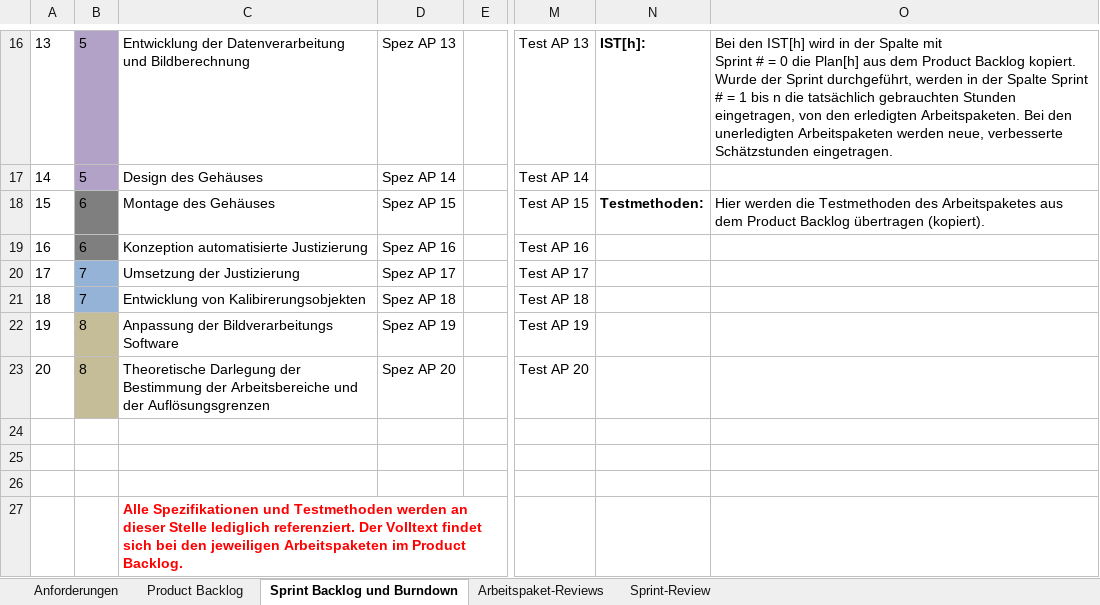
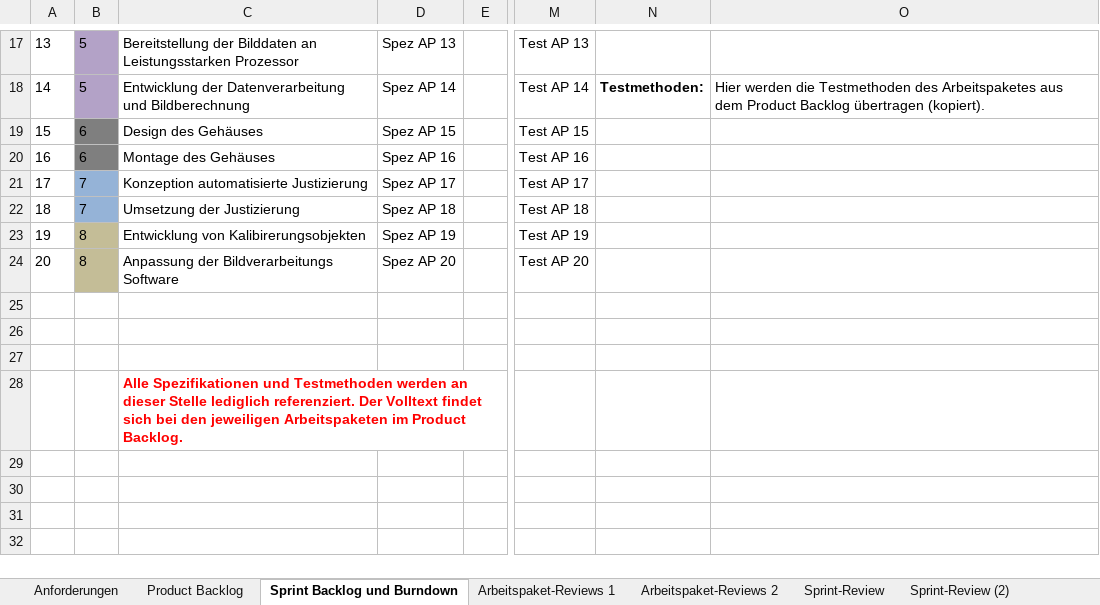
Before and after one commit to alexm-imag/PLET20_HoloM, an Excel workbook: PLET_HoloM_ScrumTable.xlsx, sheet Sprint Backlog und Burndown, drawn as a sheet; only a part is shown, gaps mark what is left out; values as stored, in another font and other column widths than the file's, no borders; addresses are those after the commit; ↵ is a line break in a cell; the diff covers the shown part only; the diff names each change by its address in the sheet, - before the commit and + after, or states it on an @@ line.

Commit message:
Planung 2. Sprint

```diff
--- a/PLET_HoloM_ScrumTable.xlsx (sheet Sprint Backlog und Burndown)
+++ b/PLET_HoloM_ScrumTable.xlsx (sheet Sprint Backlog und Burndown)
-sheet tab: Arbeitspaket-Reviews
+sheet tab: Arbeitspaket-Reviews 1
+sheet tab: Arbeitspaket-Reviews 2
+sheet tab: Sprint-Review (2)
-C17: Entwicklung der Datenverarbeitung und Bildberechnung
+C17: Bereitstellung der Bilddaten an Leistungsstarken Prozessor
-N17: IST[h]:
+N17: (empty)
-O17: Bei den IST[h] wird in der Spalte mit ↵ Sprint # = 0 die Plan[h] aus dem Product Backlog kopiert. ↵ Wurde der Sprint durchgeführt, werden in der Spalte Sprint # = 1 bis n die tatsächlich gebrauchten Stunden eingetragen, von den erledigten Arbeitspaketen. Bei den unerledigten Arbeitspaketen werden neue, verbesserte Schätzstunden eingetragen.
+O17: (empty)
-C18: Design des Gehäuses
+C18: Entwicklung der Datenverarbeitung und Bildberechnung
-N18: (empty)
+N18: Testmethoden:
-O18: (empty)
+O18: Hier werden die Testmethoden des Arbeitspaketes aus dem Product Backlog übertragen (kopiert).
-C19: Montage des Gehäuses
+C19: Design des Gehäuses
-N19: Testmethoden:
+N19: (empty)
-O19: Hier werden die Testmethoden des Arbeitspaketes aus dem Product Backlog übertragen (kopiert).
+O19: (empty)
-C20: Konzeption automatisierte Justizierung
+C20: Montage des Gehäuses
-C21: Umsetzung der Justizierung
+C21: Konzeption automatisierte Justizierung
-C22: Entwicklung von Kalibirerungsobjekten
+C22: Umsetzung der Justizierung
-C23: Anpassung der Bildverarbeitungs Software
+C23: Entwicklung von Kalibirerungsobjekten
-C24: Theoretische Darlegung der Bestimmung der Arbeitsbereiche und der Auflösungsgrenzen
+C24: Anpassung der Bildverarbeitungs Software
```
Also changed, not shown: 1 added row, 29 edited cells and cell formats elsewhere in this sheet, sheet Product Backlog, sheet Arbeitspaket-Reviews 1, sheet Sprint-Review, formulas that keep their value.
